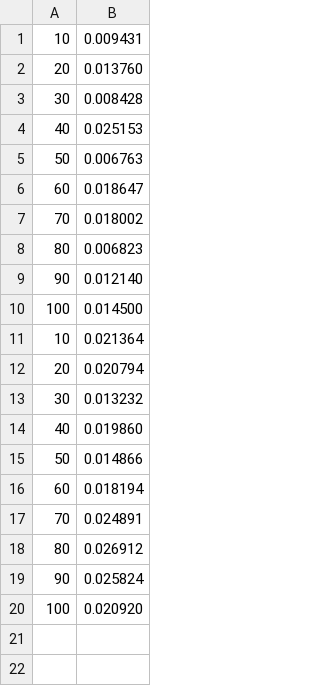
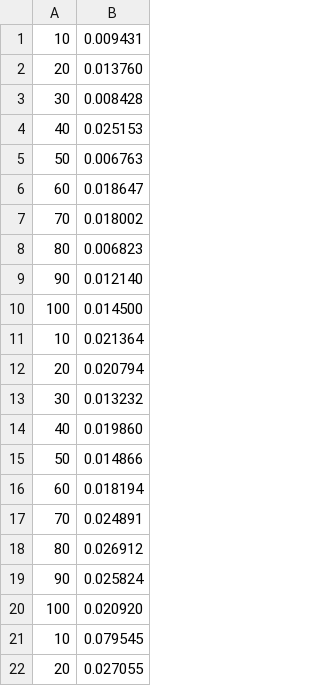
Before and after one commit to Yuhala/memcached-sgx, a CSV file: sgx/results_kissdb.csv, drawn as a sheet; the diff names each change by its address in the sheet, - before the commit and + after, or states it on an @@ line.

```diff
--- a/sgx/results_kissdb.csv
+++ b/sgx/results_kissdb.csv
+row 21: 10 | 0.079545
+row 22: 20 | 0.027055
```
Also changed, not shown: 6 other files.
